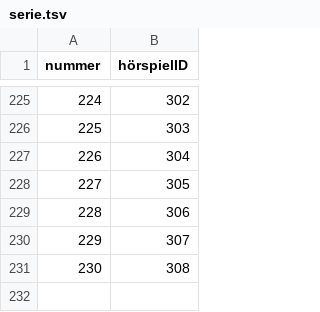
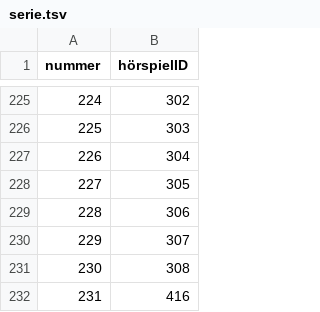
Before and after one commit to YourMJK/dreimetadaten, a TSV file: metadata/tsv/serie.tsv, drawn as a sheet; only a part is shown, gaps mark what is left out; the diff names each change by its address in the sheet, - before the commit and + after, or states it on an @@ line.

```diff
--- a/metadata/tsv/serie.tsv
+++ b/metadata/tsv/serie.tsv
+row 232: 231 | 416
```
Also changed, not shown: metadata/tsv/hörspiel.tsv, metadata/tsv/hörspielBuchautor.tsv, 28 other files.
